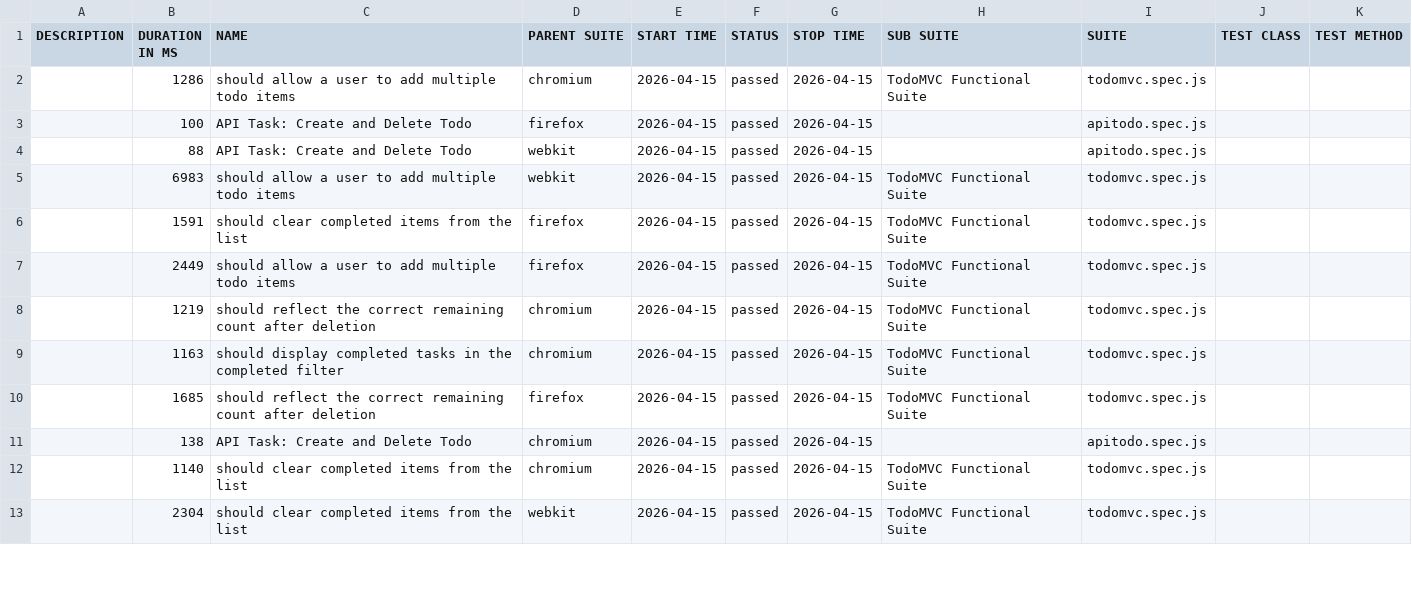
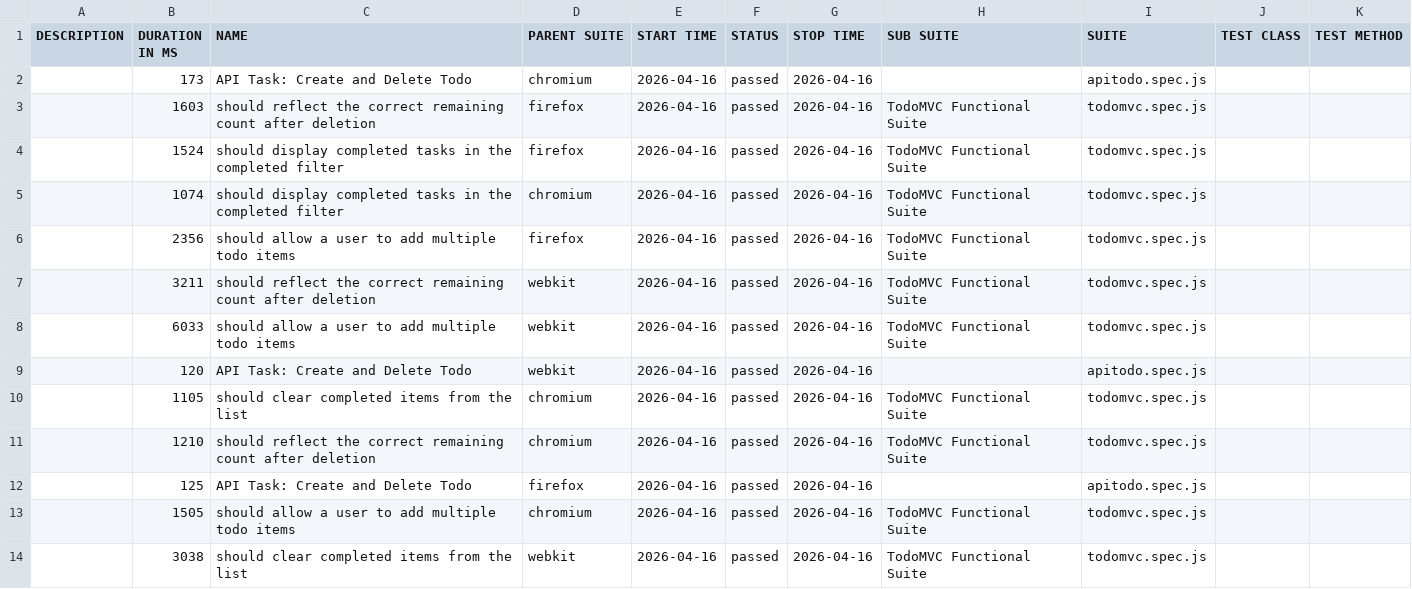
Before and after one commit to blessybabu-qa/TodoMVC_Playwright, a CSV file: data/suites.csv, drawn as a sheet; only a part is shown; the diff covers the shown part only.

```diff
--- a/data/suites.csv
+++ b/data/suites.csv
@@ -1,13 +1,14 @@
 "DESCRIPTION","DURATION IN MS","NAME","PARENT SUITE","START TIME","STATUS","STOP TIME","SUB SUITE","SUITE","TEST CLASS","TEST METHOD"
-"","1286","should allow a user to add multiple todo items","chromium","2026-04-15","passed","2026-04-15","TodoMVC Functional Suite","todomvc.spec.js","",""
-"","100","API Task: Create and Delete Todo","firefox","2026-04-15","passed","2026-04-15","","apitodo.spec.js","",""
-"","88","API Task: Create and Delete Todo","webkit","2026-04-15","passed","2026-04-15","","apitodo.spec.js","",""
-"","6983","should allow a user to add multiple todo items","webkit","2026-04-15","passed","2026-04-15","TodoMVC Functional Suite","todomvc.spec.js","",""
-"","1591","should clear completed items from the list","firefox","2026-04-15","passed","2026-04-15","TodoMVC Functional Suite","todomvc.spec.js","",""
-"","2449","should allow a user to add multiple todo items","firefox","2026-04-15","passed","2026-04-15","TodoMVC Functional Suite","todomvc.spec.js","",""
-"","1219","should reflect the correct remaining count after deletion","chromium","2026-04-15","passed","2026-04-15","TodoMVC Functional Suite","todomvc.spec.js","",""
-"","1163","should display completed tasks in the completed filter","chromium","2026-04-15","passed","2026-04-15","TodoMVC Functional Suite","todomvc.spec.js","",""
-"","1685","should reflect the correct remaining count after deletion","firefox","2026-04-15","passed","2026-04-15","TodoMVC Functional Suite","todomvc.spec.js","",""
-"","138","API Task: Create and Delete Todo","chromium","2026-04-15","passed","2026-04-15","","apitodo.spec.js","",""
-"","1140","should clear completed items from the list","chromium","2026-04-15","passed","2026-04-15","TodoMVC Functional Suite","todomvc.spec.js","",""
-"","2304","should clear completed items from the list","webkit","2026-04-15","passed","2026-04-15","TodoMVC Functional Suite","todomvc.spec.js","",""
+"","173","API Task: Create and Delete Todo","chromium","2026-04-16","passed","2026-04-16","","apitodo.spec.js","",""
+"","1603","should reflect the correct remaining count after deletion","firefox","2026-04-16","passed","2026-04-16","TodoMVC Functional Suite","todomvc.spec.js","",""
+"","1524","should display completed tasks in the completed filter","firefox","2026-04-16","passed","2026-04-16","TodoMVC Functional Suite","todomvc.spec.js","",""
+"","1074","should display completed tasks in the completed filter","chromium","2026-04-16","passed","2026-04-16","TodoMVC Functional Suite","todomvc.spec.js","",""
+"","2356","should allow a user to add multiple todo items","firefox","2026-04-16","passed","2026-04-16","TodoMVC Functional Suite","todomvc.spec.js","",""
+"","3211","should reflect the correct remaining count after deletion","webkit","2026-04-16","passed","2026-04-16","TodoMVC Functional Suite","todomvc.spec.js","",""
+"","6033","should allow a user to add multiple todo items","webkit","2026-04-16","passed","2026-04-16","TodoMVC Functional Suite","todomvc.spec.js","",""
+"","120","API Task: Create and Delete Todo","webkit","2026-04-16","passed","2026-04-16","","apitodo.spec.js","",""
+"","1105","should clear completed items from the list","chromium","2026-04-16","passed","2026-04-16","TodoMVC Functional Suite","todomvc.spec.js","",""
+"","1210","should reflect the correct remaining count after deletion","chromium","2026-04-16","passed","2026-04-16","TodoMVC Functional Suite","todomvc.spec.js","",""
+"","125","API Task: Create and Delete Todo","firefox","2026-04-16","passed","2026-04-16","","apitodo.spec.js","",""
+"","1505","should allow a user to add multiple todo items","chromium","2026-04-16","passed","2026-04-16","TodoMVC Functional Suite","todomvc.spec.js","",""
+"","3038","should clear completed items from the list","webkit","2026-04-16","passed","2026-04-16","TodoMVC Functional Suite","todomvc.spec.js","",""
```
Also changed, not shown: 1 removed row and 7 edited cells elsewhere in this file, 47 other files.
